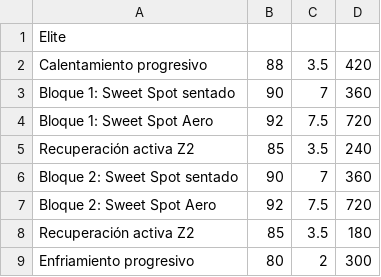
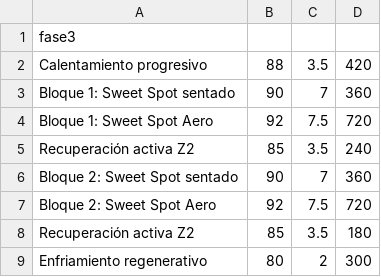
Before and after one commit to yeriel/paincave, a CSV file: planes/martes_sweet_spot/fase3.csv (was planes/sweet_spot/elite.csv), drawn as a sheet.

```diff
--- a/planes/sweet_spot/elite.csv
+++ b/planes/martes_sweet_spot/fase3.csv
@@ -1,2 +1,2 @@
-Elite
+fase3
 Calentamiento progresivo, 88, 3.5, 420
@@ -8,2 +8,2 @@ Bloque 2: Sweet Spot Aero, 92, 7.5, 720
 Recuperación activa Z2, 85, 3.5, 180
-Enfriamiento progresivo, 80, 2, 300
+Enfriamiento regenerativo, 80, 2, 300
```
Also changed, not shown: planes/martes_sweet_spot/fase2.csv, planes/sabado_fondo_extendido/fase3.csv, 36 other files.
